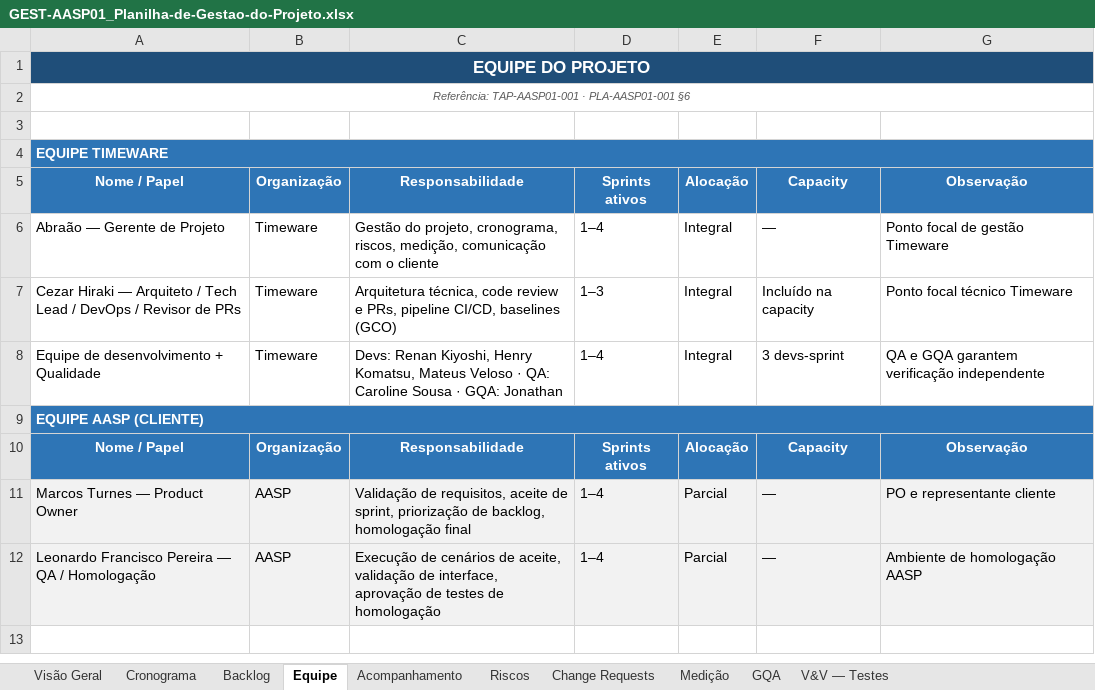
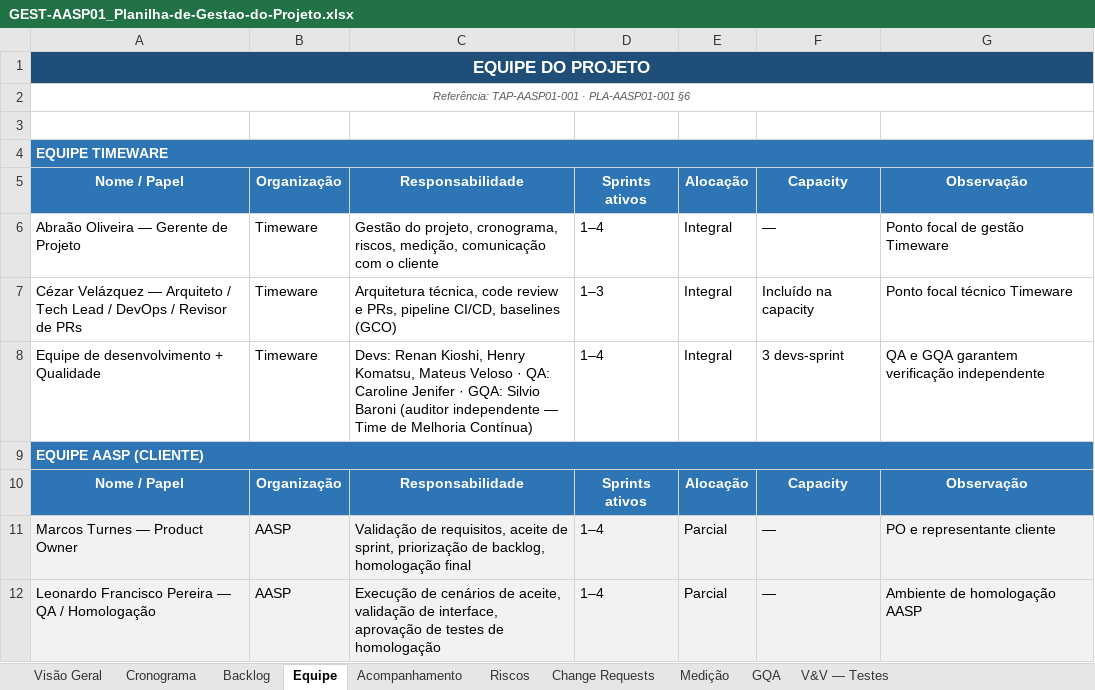
Before and after one commit to abraao05/MPS-repository, an Excel workbook: mps-nivel-c/oficial/04_registros/AASP_Gerenciador/AASP01_Grupos-Usuarios/GEST-AASP01_Planilha-de-Gestao-do-Projeto.xlsx, sheet Equipe, drawn as a sheet; values as stored, in another font and other column widths than the file's, no borders; the diff names each change by its address in the sheet, - before the commit and + after, or states it on an @@ line.

```diff
--- a/mps-nivel-c/oficial/04_registros/AASP_Gerenciador/AASP01_Grupos-Usuarios/GEST-AASP01_Planilha-de-Gestao-do-Projeto.xlsx (sheet Equipe)
+++ b/mps-nivel-c/oficial/04_registros/AASP_Gerenciador/AASP01_Grupos-Usuarios/GEST-AASP01_Planilha-de-Gestao-do-Projeto.xlsx (sheet Equipe)
-A6: Abraão — Gerente de Projeto
+A6: Abraão Oliveira — Gerente de Projeto
-A7: Cezar Hiraki — Arquiteto…
+A7: Cézar Velázquez — Arquiteto…
-C8: Devs: Renan Kiyoshi, Henry Komatsu, Mateus Veloso · QA: Caroline Sousa · GQA: Jonathan
+C8: Devs: Renan Kioshi, Henry Komatsu, Mateus Veloso · QA: Caroline Jenifer · GQA: Silvio Baroni (auditor independente — Time de Melhoria Contínua)
```
Also changed, not shown: sheet Riscos, sheet Visão Geral, 44 other files.
